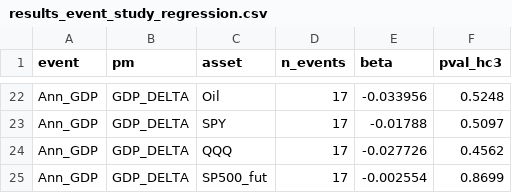
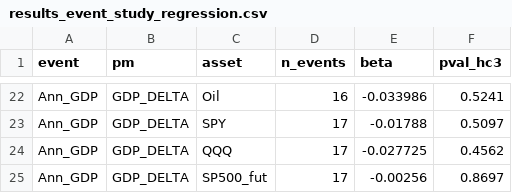
Before and after one commit to flyingduck0/ML_Seminar_Project, a CSV file: results/results_event_study_regression.csv, drawn as a sheet; only a part is shown, gaps mark what is left out; the diff covers the shown part only; the diff names each change by its address in the sheet, - before the commit and + after, or states it on an @@ line.

```diff
--- a/results/results_event_study_regression.csv
+++ b/results/results_event_study_regression.csv
-D22 (n_events): 17
+D22 (n_events): 16
-E22 (beta): -0.033956
+E22 (beta): -0.033986
-F22 (pval_hc3): 0.5248
+F22 (pval_hc3): 0.5241
-E24 (beta): -0.027726
+E24 (beta): -0.027725
-E25 (beta): -0.002554
+E25 (beta): -0.00256
-F25 (pval_hc3): 0.8699
+F25 (pval_hc3): 0.8697
```
Also changed, not shown: 32 edited cells elsewhere in this file, results/results_backtest.csv, results/results_feature_importance.csv, 9 other files.
